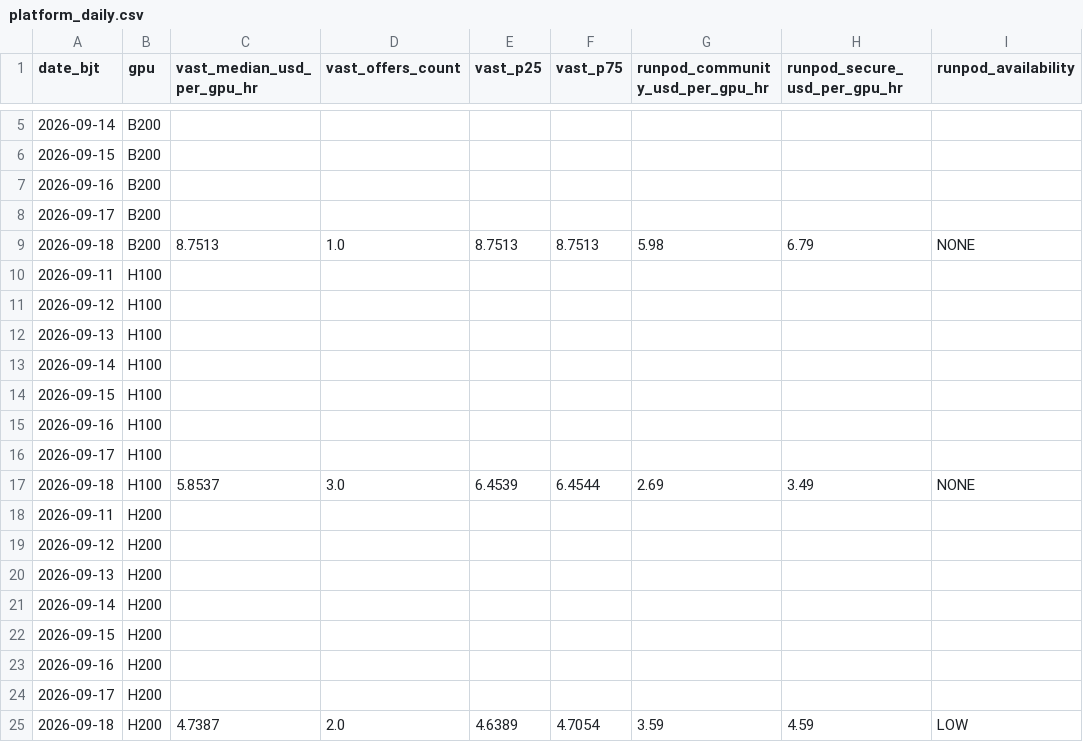
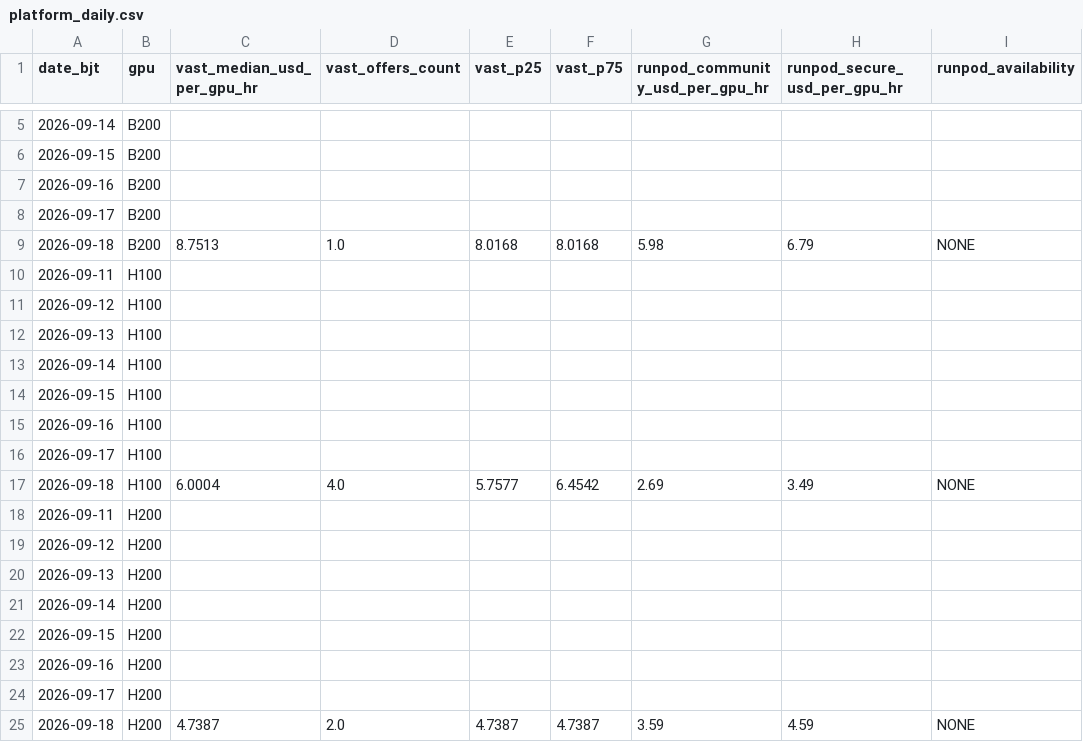
Before and after one commit to russell-home667/AI-bubble-monitor, a CSV file: data/ai_bubble/gpu_rental_prices/platform_daily.csv, drawn as a sheet; only a part is shown, gaps mark what is left out; the diff names each change by its address in the sheet, - before the commit and + after, or states it on an @@ line.

```diff
--- a/data/ai_bubble/gpu_rental_prices/platform_daily.csv
+++ b/data/ai_bubble/gpu_rental_prices/platform_daily.csv
-E9 (vast_p25): 8.7513
+E9 (vast_p25): 8.0168
-F9 (vast_p75): 8.7513
+F9 (vast_p75): 8.0168
-C17 (vast_median_usd_per_gpu_hr): 5.8537
+C17 (vast_median_usd_per_gpu_hr): 6.0004
-D17 (vast_offers_count): 3.0
+D17 (vast_offers_count): 4.0
-E17 (vast_p25): 6.4539
+E17 (vast_p25): 5.7577
-F17 (vast_p75): 6.4544
+F17 (vast_p75): 6.4542
-E25 (vast_p25): 4.6389
+E25 (vast_p25): 4.7387
-F25 (vast_p75): 4.7054
+F25 (vast_p75): 4.7387
-I25 (runpod_availability): LOW
+I25 (runpod_availability): NONE
```
Also changed, not shown: data/ai_bubble/gpu_rental_prices/daily.csv, data/ai_bubble/gpu_rental_prices/snapshots.csv, 1 other file.
